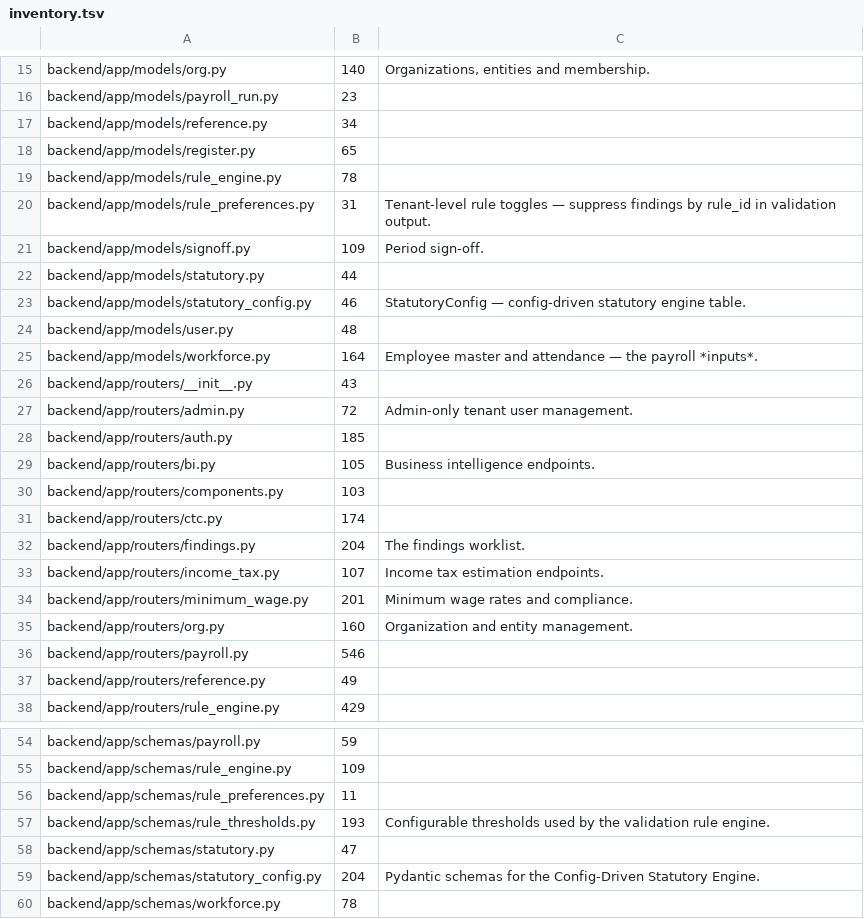
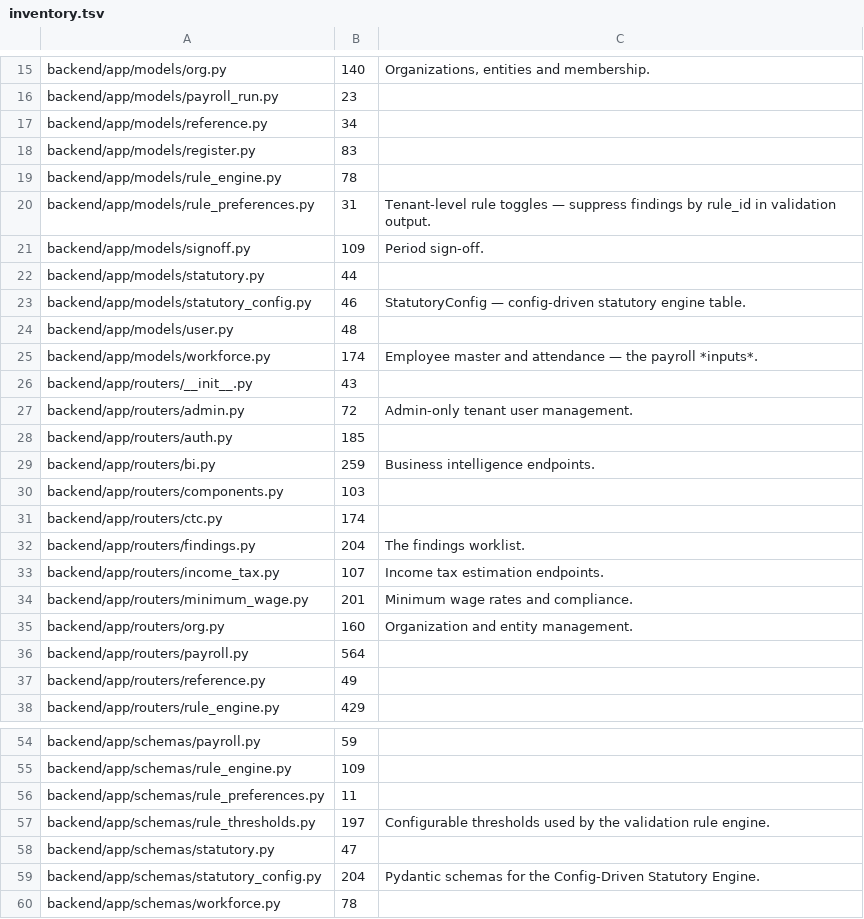
Before and after one commit to shahshawl668-gif/project-Original, a TSV file: docs/data/inventory.tsv, drawn as a sheet; only a part is shown, gaps mark what is left out; the diff covers the shown part only.

```diff
--- a/docs/data/inventory.tsv
+++ b/docs/data/inventory.tsv
@@ -17,3 +17,3 @@ backend/app/models/payroll_run.py	23
 backend/app/models/reference.py	34	
-backend/app/models/register.py	65	
+backend/app/models/register.py	83	
 backend/app/models/rule_engine.py	78	
@@ -24,3 +24,3 @@ backend/app/models/statutory_config.py	46	StatutoryConfig — config-driven stat
 backend/app/models/user.py	48	
-backend/app/models/workforce.py	164	Employee master and attendance — the payroll *inputs*.
+backend/app/models/workforce.py	174	Employee master and attendance — the payroll *inputs*.
 backend/app/routers/__init__.py	43	
@@ -28,3 +28,3 @@ backend/app/routers/admin.py	72	Admin-only tenant user management.
 backend/app/routers/auth.py	185	
-backend/app/routers/bi.py	105	Business intelligence endpoints.
+backend/app/routers/bi.py	259	Business intelligence endpoints.
 backend/app/routers/components.py	103	
@@ -35,3 +35,3 @@ backend/app/routers/minimum_wage.py	201	Minimum wage rates and compliance.
 backend/app/routers/org.py	160	Organization and entity management.
-backend/app/routers/payroll.py	546	
+backend/app/routers/payroll.py	564	
 backend/app/routers/reference.py	49	
@@ -56,3 +56,3 @@ backend/app/schemas/rule_engine.py	109
 backend/app/schemas/rule_preferences.py	11	
-backend/app/schemas/rule_thresholds.py	193	Configurable thresholds used by the validation rule engine.
+backend/app/schemas/rule_thresholds.py	197	Configurable thresholds used by the validation rule engine.
 backend/app/schemas/statutory.py	47	
```
Also changed, not shown: 6 added rows and 6 edited cells elsewhere in this file, docs/data/api.tsv, docs/data/frontend.tsv, 6 other files.
